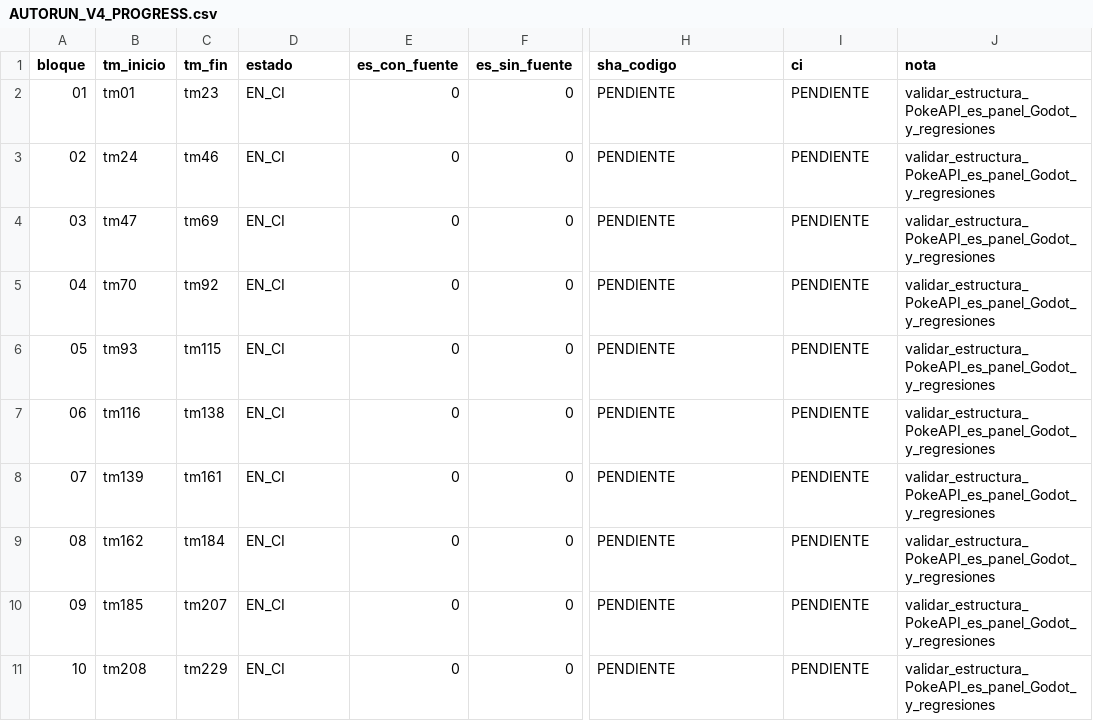
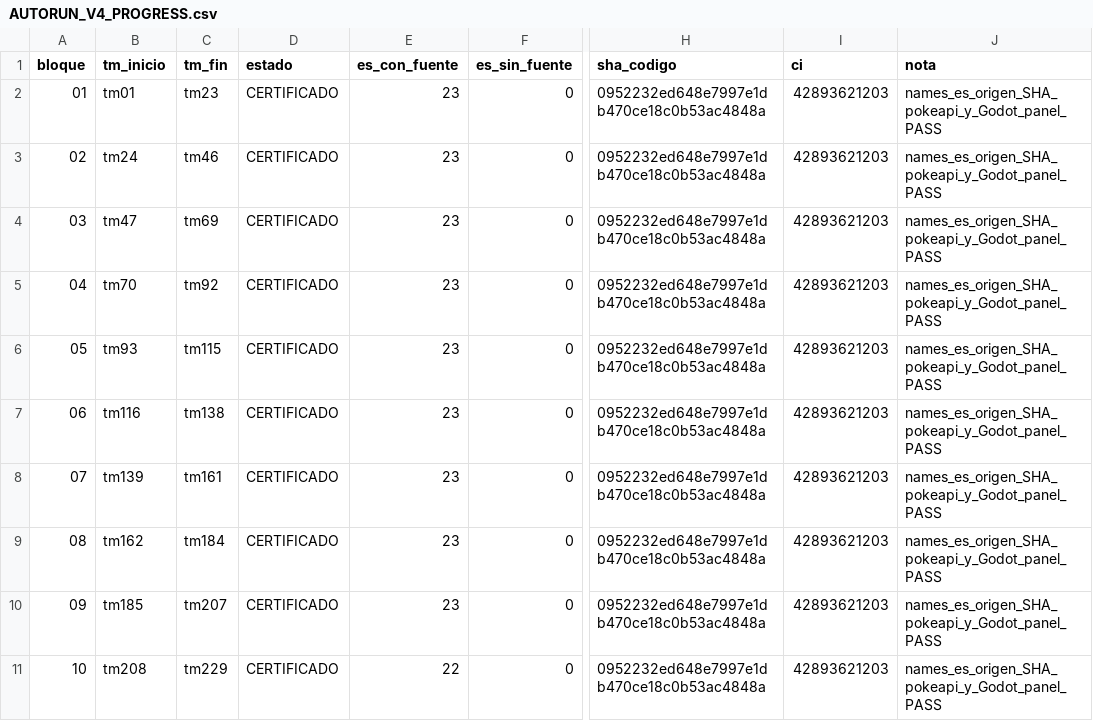
Before and after one commit to danielmariabardillo1412-creator/pokemon-calvo-, a CSV file: docs/coordination/items_parallel_v1/reports/W05/AUTORUN_V4_PROGRESS.csv, drawn as a sheet; only a part is shown, gaps mark what is left out; the diff names each change by its address in the sheet, - before the commit and + after, or states it on an @@ line.

Commit message:
docs(w05): cerrar TANDA04 229 traducciones ES PokeAPI con CI verificada

```diff
--- a/docs/coordination/items_parallel_v1/reports/W05/AUTORUN_V4_PROGRESS.csv
+++ b/docs/coordination/items_parallel_v1/reports/W05/AUTORUN_V4_PROGRESS.csv
-D2:D11 (estado): EN_CI
+D2:D11 (estado): CERTIFICADO
-E2:E10 (es_con_fuente): 0
+E2:E10 (es_con_fuente): 23
-H2:H11 (sha_codigo): PENDIENTE
+H2:H11 (sha_codigo): 0952232ed648e7997e1db470ce18c0b53ac4848a
-I2:I11 (ci): PENDIENTE
+I2:I11 (ci): 42893621203
-J2:J11 (nota): validar_estructura_PokeAPI_es_panel_Godot_y_regresiones
+J2:J11 (nota): names_es_origen_SHA_pokeapi_y_Godot_panel_PASS
-E11 (es_con_fuente): 0
+E11 (es_con_fuente): 22
```
Also changed, not shown: 2 other files.
